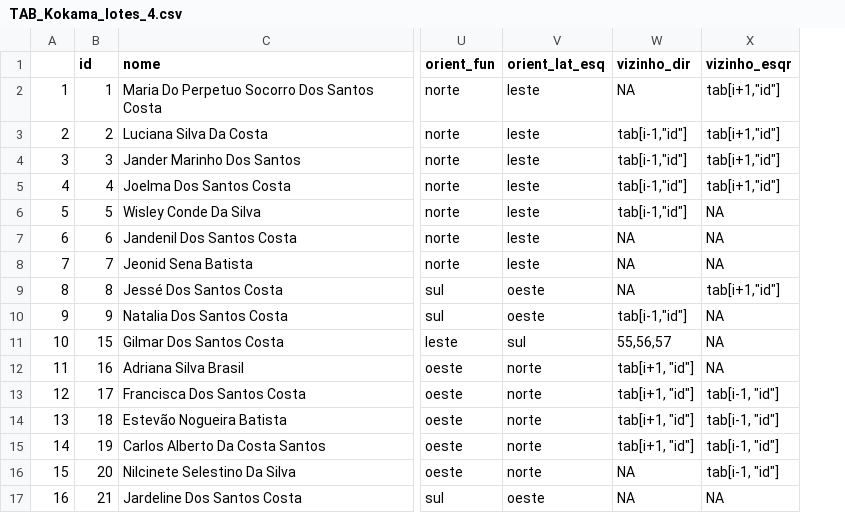
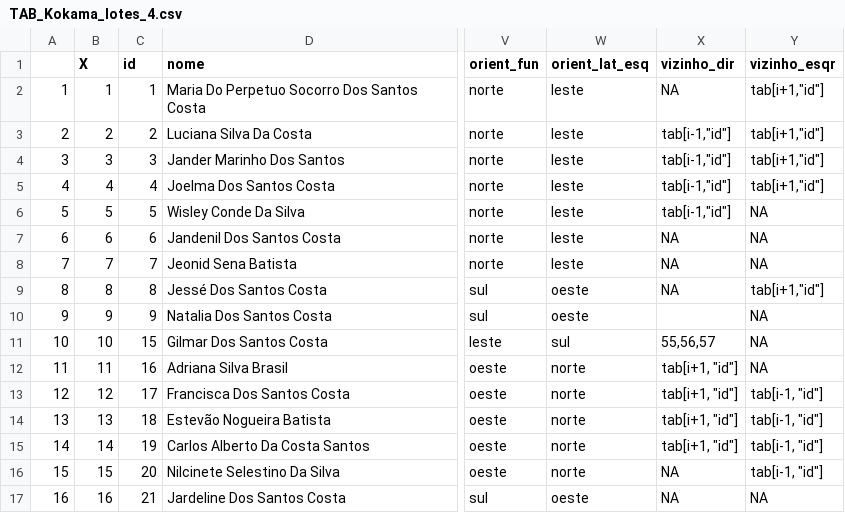
Before and after one commit to cassianogatto/Memorial_descritivo, a CSV file: TAB_Kokama_lotes_4.csv, drawn as a sheet; only a part is shown, gaps mark what is left out; addresses are those after the commit; the diff names each change by its address in the sheet, - before the commit and + after, or states it on an @@ line.

```diff
--- a/TAB_Kokama_lotes_4.csv
+++ b/TAB_Kokama_lotes_4.csv
+column B (X), rows 2-17: 1 | 2 | 3 | 4 | 5 | 6 | 7 | 8 | 9 | 10 | 11 | 12 | 13 | 14 | 15 | 16
-X10 (vizinho_dir): tab[i-1,"id"]
+X10 (vizinho_dir): (empty)
```
Also changed, not shown: 8 other files.
